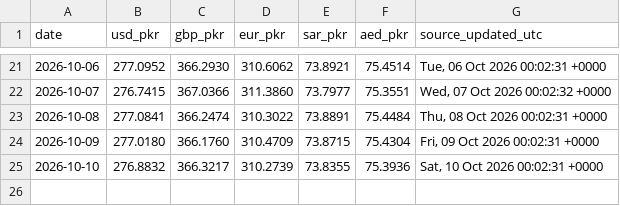
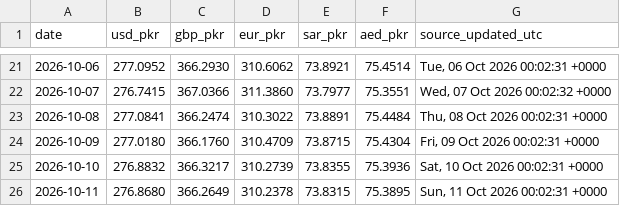
Before and after one commit to galiraza/github-actions-demo, a CSV file: data/rates.csv, drawn as a sheet; only a part is shown, gaps mark what is left out; the diff names each change by its address in the sheet, - before the commit and + after, or states it on an @@ line.

```diff
--- a/data/rates.csv
+++ b/data/rates.csv
+row 26: 2026-10-11 | 276.8680 | 366.2649 | 310.2378 | 73.8315 | 75.3895 | Sun, 11 Oct 2026 00:02:31 +0000
```
